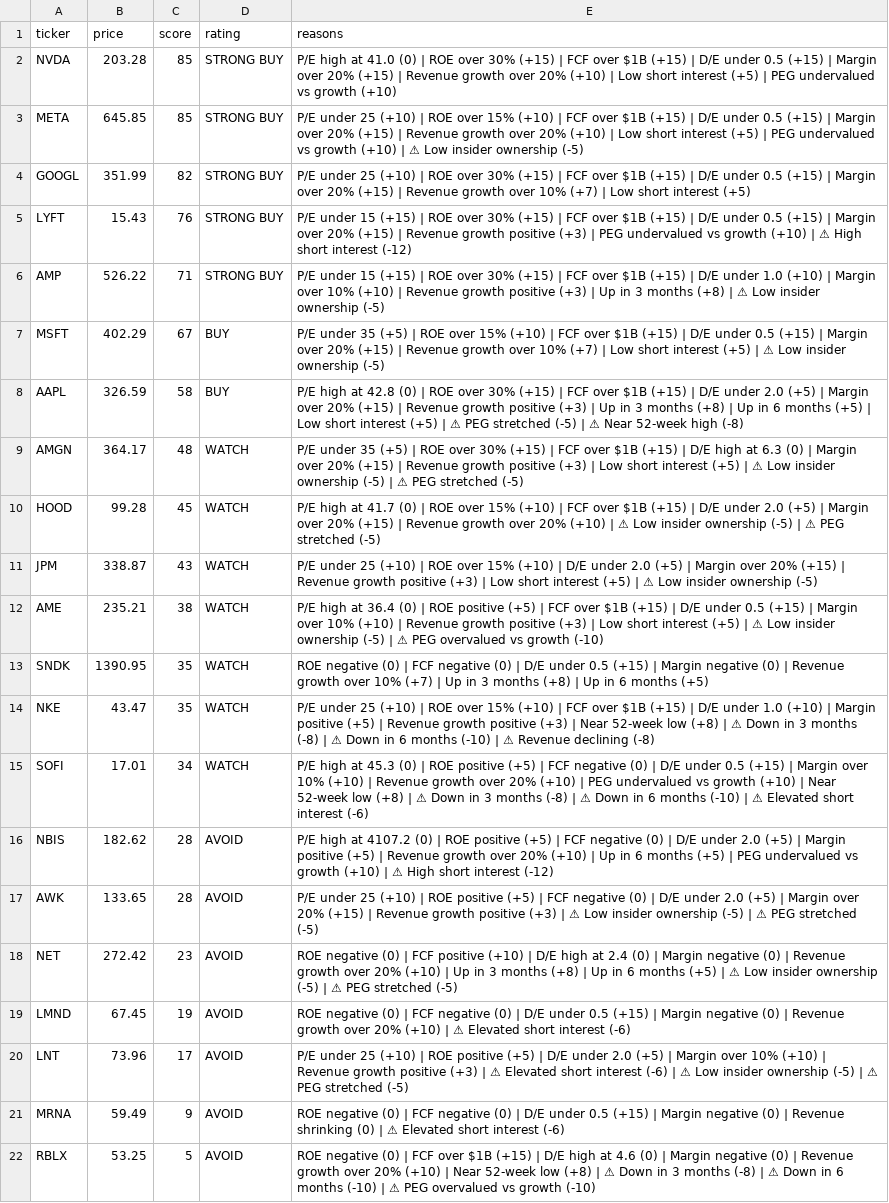
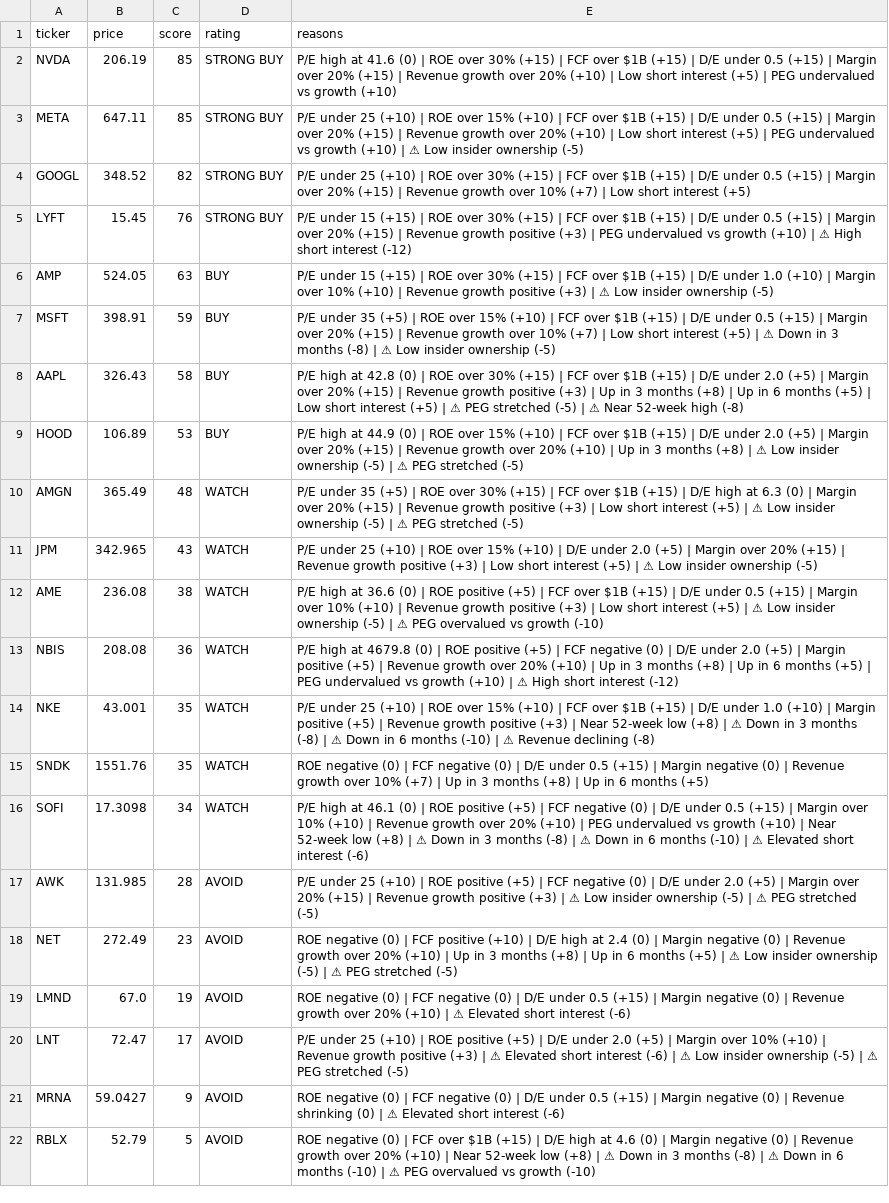
Before and after one commit to leafy-joyce-t/stock-tracker, a CSV file: data/scores.csv, drawn as a sheet; removed rows and columns are numbered as before the commit, all else as after; the diff names each change by its address in the sheet, - before the commit and + after, or states it on an @@ line.

```diff
--- a/data/scores.csv
+++ b/data/scores.csv
-B2 (price): 203.28
+B2 (price): 206.19
-E2 (reasons): …high at 41.0 (0) |…
+E2 (reasons): …high at 41.6 (0) |…
-B3 (price): 645.85
+B3 (price): 647.11
-B4 (price): 351.99
+B4 (price): 348.52
-B5 (price): 15.43
+B5 (price): 15.45
-B6 (price): 526.22
+B6 (price): 524.05
-C6 (score): 71
+C6 (score): 63
-D6 (rating): STRONG BUY
+D6 (rating): BUY
-E6 (reasons): …(+3) | Up in 3 months (+8) | ⚠ Low…
+E6 (reasons): …(+3) | ⚠ Low…
-B7 (price): 402.29
+B7 (price): 398.91
-C7 (score): 67
+C7 (score): 59
-E7 (reasons): …| ⚠ Low insider…
+E7 (reasons): …| ⚠ Down in 3 months (-8) | ⚠ Low insider…
-B8 (price): 326.59
+B8 (price): 326.43
+row 9: HOOD | 106.89 | 53 | BUY | P/E high at 44.9 (0) | ROE over 15% (+10) | FCF over $1B (+15) | D/E under 2.0 (+5) | Margin over 20% (+15) | Revenue growth over 20% (+10) | Up in 3 months (+8) | ⚠ Low insider ownership (-5) | ⚠ PEG stretched (-5)
-B10 (price): 364.17
+B10 (price): 365.49
-row 10: HOOD | 99.28 | 45 | WATCH | P/E high at 41.7 (0) | ROE over 15% (+10) | FCF over $1B (+15) | D/E under 2.0 (+5) | Margin over 20% (+15) | Revenue growth over 20% (+10) | ⚠ Low insider ownership (-5) | ⚠ PEG stretched (-5)
-B11 (price): 338.87
+B11 (price): 342.965
-B12 (price): 235.21
+B12 (price): 236.08
-E12 (reasons): …high at 36.4 (0) |…
+E12 (reasons): …high at 36.6 (0) |…
-row 13: SNDK | 1390.95 | 35 | WATCH | ROE negative (0) | FCF negative (0) | D/E under 0.5 (+15) | Margin negative (0) | Revenue growth over 10% (+7) | Up in 3 months (+8) | Up in 6 months (+5)
+row 13: NBIS | 208.08 | 36 | WATCH | P/E high at 4679.8 (0) | ROE positive (+5) | FCF negative (0) | D/E under 2.0 (+5) | Margin positive (+5) | Revenue growth over 20% (+10) | Up in 3 months (+8) | Up in 6 months (+5) | PEG undervalued vs growth (+10) | ⚠ High short interest (-12)
-B14 (price): 43.47
+B14 (price): 43.001
+row 15: SNDK | 1551.76 | 35 | WATCH | ROE negative (0) | FCF negative (0) | D/E under 0.5 (+15) | Margin negative (0) | Revenue growth over 10% (+7) | Up in 3 months (+8) | Up in 6 months (+5)
-B16 (price): 17.01
+B16 (price): 17.3098
-E16 (reasons): …high at 45.3 (0) |…
+E16 (reasons): …high at 46.1 (0) |…
-row 16: NBIS | 182.62 | 28 | AVOID | P/E high at 4107.2 (0) | ROE positive (+5) | FCF negative (0) | D/E under 2.0 (+5) | Margin positive (+5) | Revenue growth over 20% (+10) | Up in 6 months (+5) | PEG undervalued vs growth (+10) | ⚠ High short interest (-12)
-B17 (price): 133.65
+B17 (price): 131.985
-B18 (price): 272.42
+B18 (price): 272.49
-B19 (price): 67.45
+B19 (price): 67.0
-B20 (price): 73.96
+B20 (price): 72.47
-B21 (price): 59.49
+B21 (price): 59.0427
-B22 (price): 53.25
+B22 (price): 52.79
```
Also changed, not shown: data/calculated_ratios.csv, data/comparison.csv, 23 other files.
